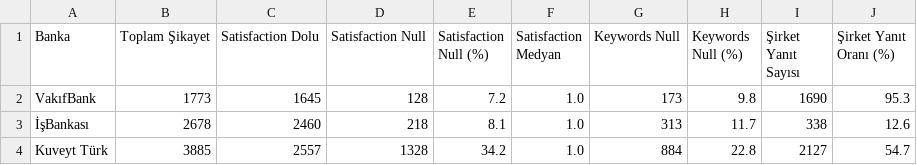
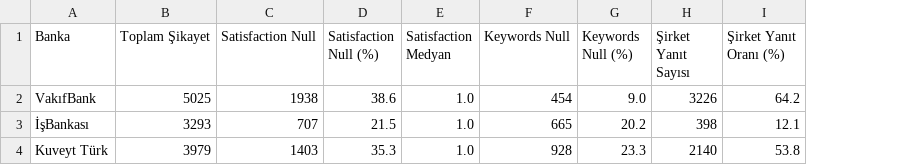
Before and after one commit to BetulAlbayrak1999/Analyzing-Banks-Reviews-Sikayetvar-ML-Text-Mining, a CSV file: data/processed/null_raporu.csv, drawn as a sheet; removed rows and columns are numbered as before the commit, all else as after; the diff names each change by its address in the sheet, - before the commit and + after, or states it on an @@ line.

```diff
--- a/data/processed/null_raporu.csv
+++ b/data/processed/null_raporu.csv
-column C (Satisfaction Dolu), rows 2-4: 1645 | 2460 | 2557
-B2 (Toplam Şikayet): 1773
+B2 (Toplam Şikayet): 5025
-C2 (Satisfaction Null): 128
+C2 (Satisfaction Null): 1938
-D2 (Satisfaction Null (%)): 7.2
+D2 (Satisfaction Null (%)): 38.6
-F2 (Keywords Null): 173
+F2 (Keywords Null): 454
-G2 (Keywords Null (%)): 9.8
+G2 (Keywords Null (%)): 9.0
-H2 (Şirket Yanıt Sayısı): 1690
+H2 (Şirket Yanıt Sayısı): 3226
-I2 (Şirket Yanıt Oranı (%)): 95.3
+I2 (Şirket Yanıt Oranı (%)): 64.2
-B3 (Toplam Şikayet): 2678
+B3 (Toplam Şikayet): 3293
-C3 (Satisfaction Null): 218
+C3 (Satisfaction Null): 707
-D3 (Satisfaction Null (%)): 8.1
+D3 (Satisfaction Null (%)): 21.5
-F3 (Keywords Null): 313
+F3 (Keywords Null): 665
-G3 (Keywords Null (%)): 11.7
+G3 (Keywords Null (%)): 20.2
-H3 (Şirket Yanıt Sayısı): 338
+H3 (Şirket Yanıt Sayısı): 398
-I3 (Şirket Yanıt Oranı (%)): 12.6
+I3 (Şirket Yanıt Oranı (%)): 12.1
-B4 (Toplam Şikayet): 3885
+B4 (Toplam Şikayet): 3979
-C4 (Satisfaction Null): 1328
+C4 (Satisfaction Null): 1403
-D4 (Satisfaction Null (%)): 34.2
+D4 (Satisfaction Null (%)): 35.3
-F4 (Keywords Null): 884
+F4 (Keywords Null): 928
-G4 (Keywords Null (%)): 22.8
+G4 (Keywords Null (%)): 23.3
-H4 (Şirket Yanıt Sayısı): 2127
+H4 (Şirket Yanıt Sayısı): 2140
-I4 (Şirket Yanıt Oranı (%)): 54.7
+I4 (Şirket Yanıt Oranı (%)): 53.8
```
Also changed, not shown: data/processed/ozet_istatistikler.csv, 1 other file.
